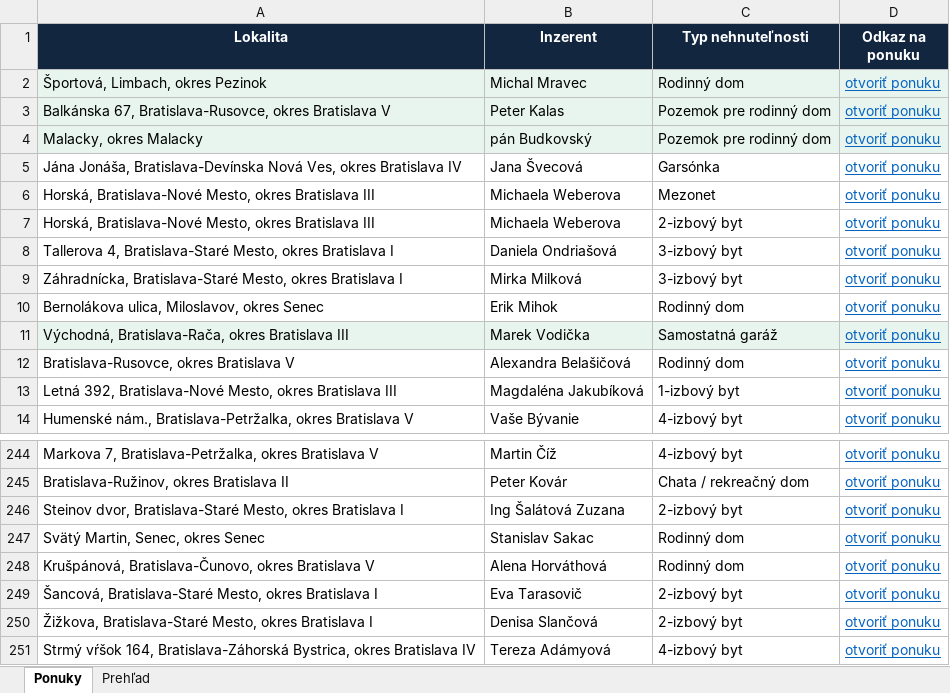
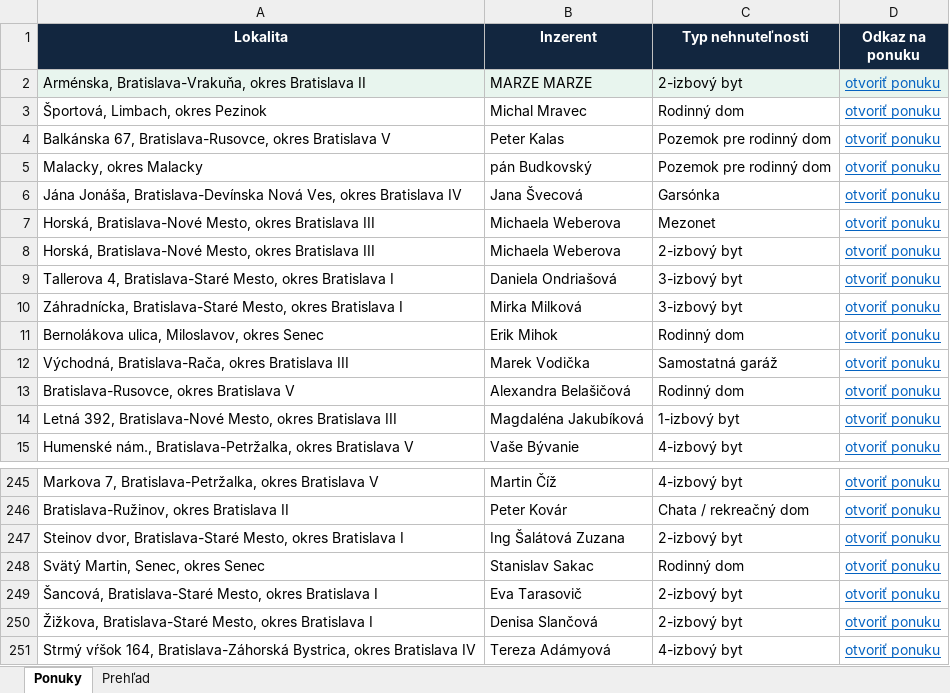
Before and after one commit to mrkubis-nest/nehnutelnosti-scraper, an Excel workbook: public/ponuky.xlsx, sheet Ponuky, drawn as a sheet; only a part is shown, gaps mark what is left out; values as stored, in another font and other column widths than the file's, no borders; removed rows and columns are numbered as before the commit, all else as after; the diff names each change by its address in the sheet, - before the commit and + after, or states it on an @@ line.

```diff
--- a/public/ponuky.xlsx (sheet Ponuky)
+++ b/public/ponuky.xlsx (sheet Ponuky)
+row 2: Arménska, Bratislava-Vrakuňa, okres Bratislava II | MARZE MARZE | 2-izbový byt | otvoriť ponuku
-A3:D5 fill: #E8F5EE
+A3:D5 fill: none
-A12:D12 fill: #E8F5EE
+A12:D12 fill: none
-row 248: Krušpánová, Bratislava-Čunovo, okres Bratislava V | Alena Horváthová | Rodinný dom | otvoriť ponuku
```
Also changed, not shown: sheet Prehľad, 2 other files.
